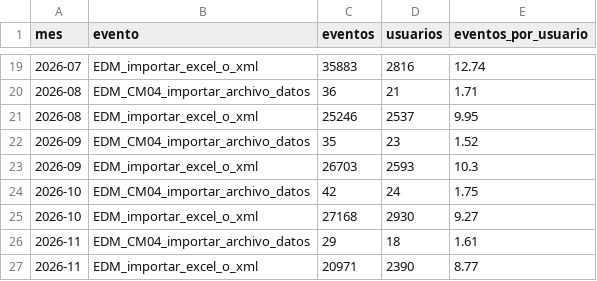
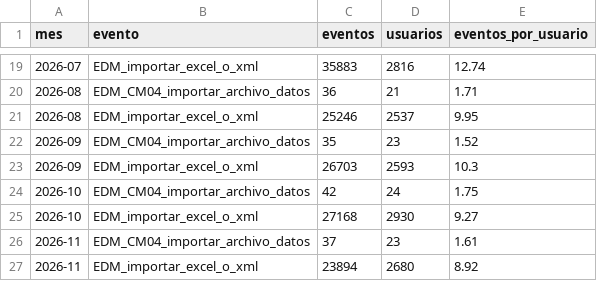
Before and after one commit to framirez-comarb/cfer-importar-analisis, a CSV file: output/datos_mensuales.csv, drawn as a sheet; only a part is shown, gaps mark what is left out.

```diff
--- a/output/datos_mensuales.csv
+++ b/output/datos_mensuales.csv
@@ -25,3 +25,3 @@
 2026-10,EDM_importar_excel_o_xml,27168,2930,9.27
-2026-11,EDM_CM04_importar_archivo_datos,29,18,1.61
-2026-11,EDM_importar_excel_o_xml,20971,2390,8.77
+2026-11,EDM_CM04_importar_archivo_datos,37,23,1.61
+2026-11,EDM_importar_excel_o_xml,23894,2680,8.92
```
Also changed, not shown: 4 other files.
